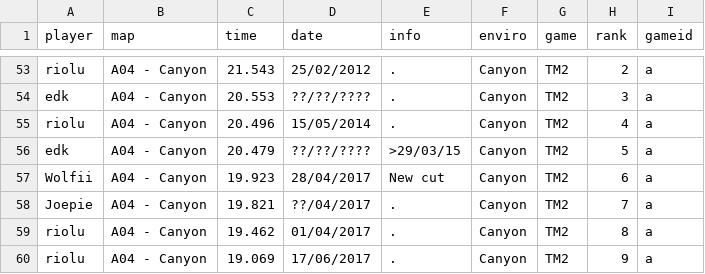
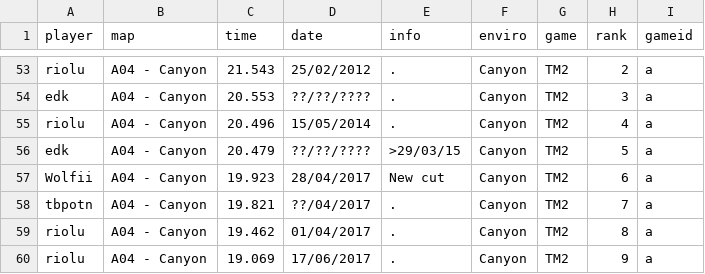
Before and after one commit to Loupphok/TWRC, a CSV file: data/WRDb.csv, drawn as a sheet; only a part is shown, gaps mark what is left out.

Commit message:
Update WRDb.csv

```diff
--- a/data/WRDb.csv
+++ b/data/WRDb.csv
@@ -57,3 +57,3 @@ edk;A04 - Canyon;20.479;??/??/????;>29/03/15;Canyon;TM2;5;a
 Wolfii;A04 - Canyon;19.923;28/04/2017;New cut;Canyon;TM2;6;a
-Joepie;A04 - Canyon;19.821;??/04/2017;.;Canyon;TM2;7;a
+tbpotn;A04 - Canyon;19.821;??/04/2017;.;Canyon;TM2;7;a
 riolu;A04 - Canyon;19.462;01/04/2017;.;Canyon;TM2;8;a
```
